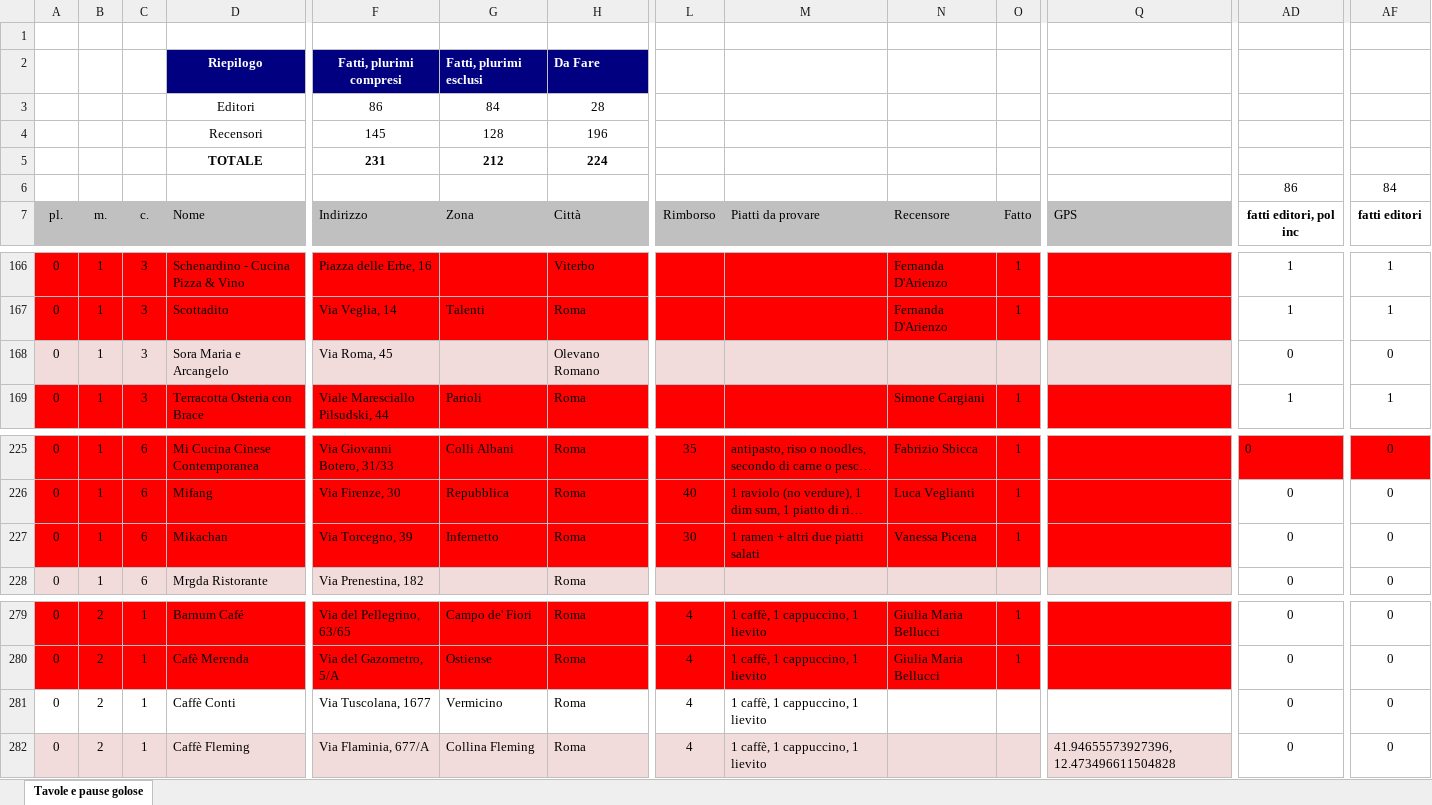
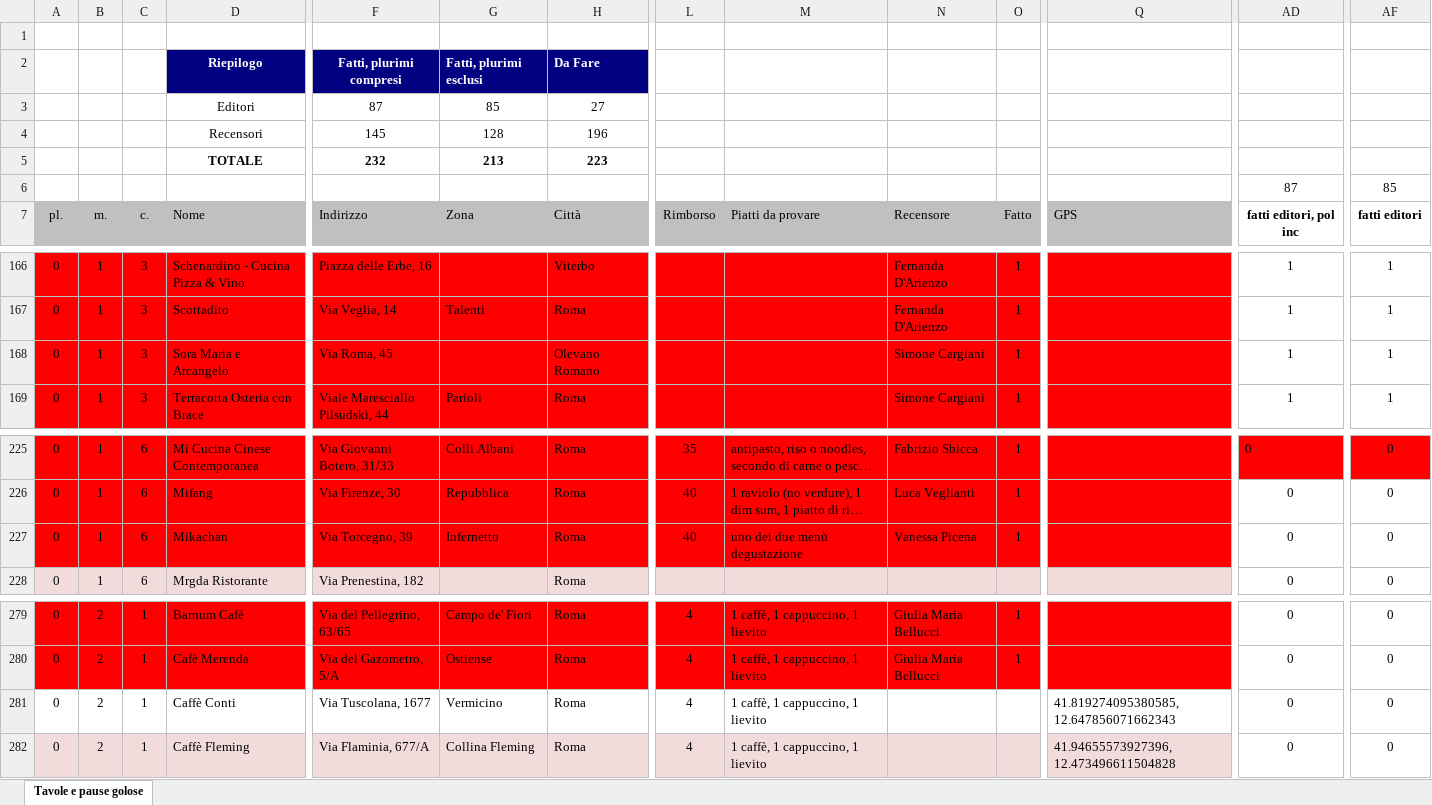
Before and after one commit to pecoraneraeditore/mappa-ristoranti, an Excel workbook: Roma_2027.xlsx, sheet Tavole e pause golose, drawn as a sheet; only a part is shown, gaps mark what is left out; long unchanged cells end in …; values as stored, in another font and other column widths than the file's, no borders; the diff covers the shown part only; the diff names each change by its address in the sheet, - before the commit and + after, or states it on an @@ line.

```diff
--- a/Roma_2027.xlsx (sheet Tavole e pause golose)
+++ b/Roma_2027.xlsx (sheet Tavole e pause golose)
-F3: 86
+F3: 87
-G3: 84
+G3: 85
-H3: 28
+H3: 27
-F5: 231
+F5: 232
-G5: 212
+G5: 213
-H5: 224
+H5: 223
-AD6: 86
+AD6: 87
-AF6: 84
+AF6: 85
-A168:Q168 fill: #F2DCDB
+A168:Q168 fill: #FF0000
-N168: (empty)
+N168: Simone Cargiani
-O168: (empty)
+O168: 1
-AD168: 0
+AD168: 1
-AF168: 0
+AF168: 1
-L227: 30
+L227: 40
-M227: 1 ramen + altri due piatti salati
+M227: uno dei due menù degustazione
-Q281: (empty)
+Q281: 41.819274095380585, 12.647856071662343
```
Also changed, not shown: cell formats elsewhere in this sheet, 3 other files.
